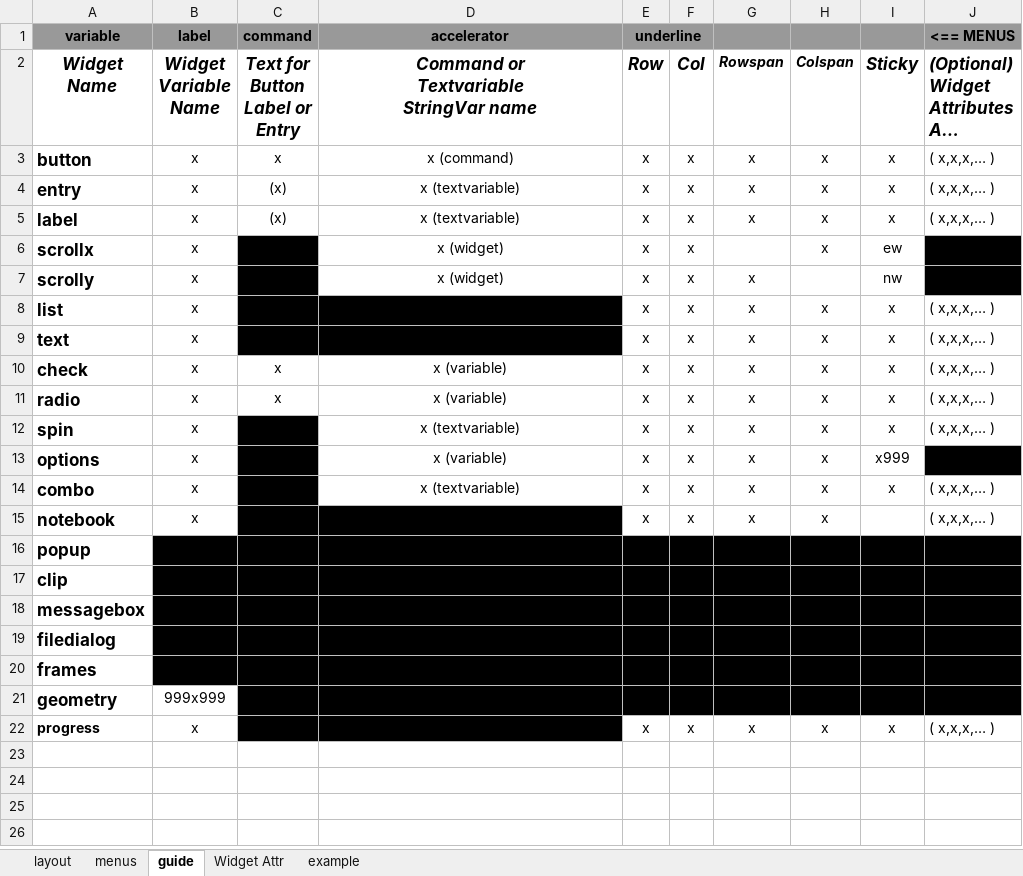
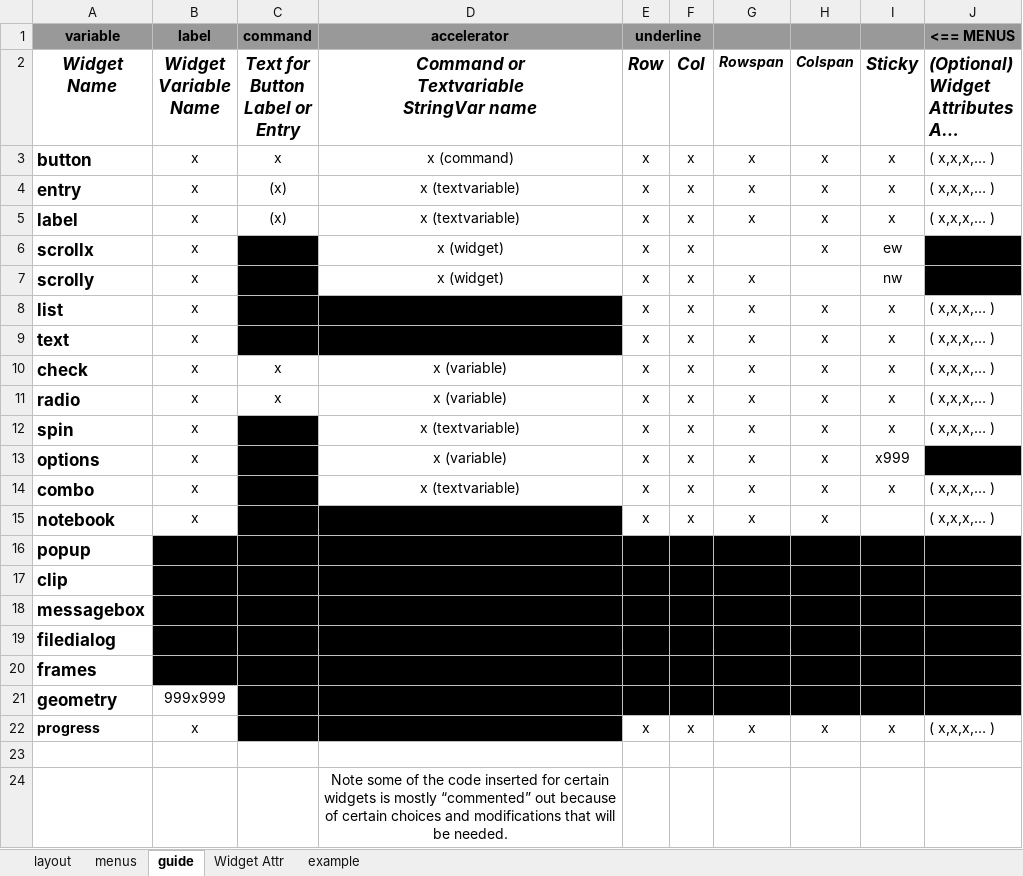
Before and after one commit to MLeidel/TkAuto, an Excel workbook: layout_tpl.xlsx, sheet guide, drawn as a sheet; long unchanged cells end in …; values as stored, in another font and other column widths than the file's, no borders; the diff names each change by its address in the sheet, - before the commit and + after, or states it on an @@ line.

```diff
--- a/layout_tpl.xlsx (sheet guide)
+++ b/layout_tpl.xlsx (sheet guide)
+row 23: (empty)
+row 24:  |  |  | Note some of the code inserted for certain widgets is mostly “commented” out because of certain choices and modifications that will be needed.
```
Also changed, not shown: sheet menus, sheet layout, 2 other files.
